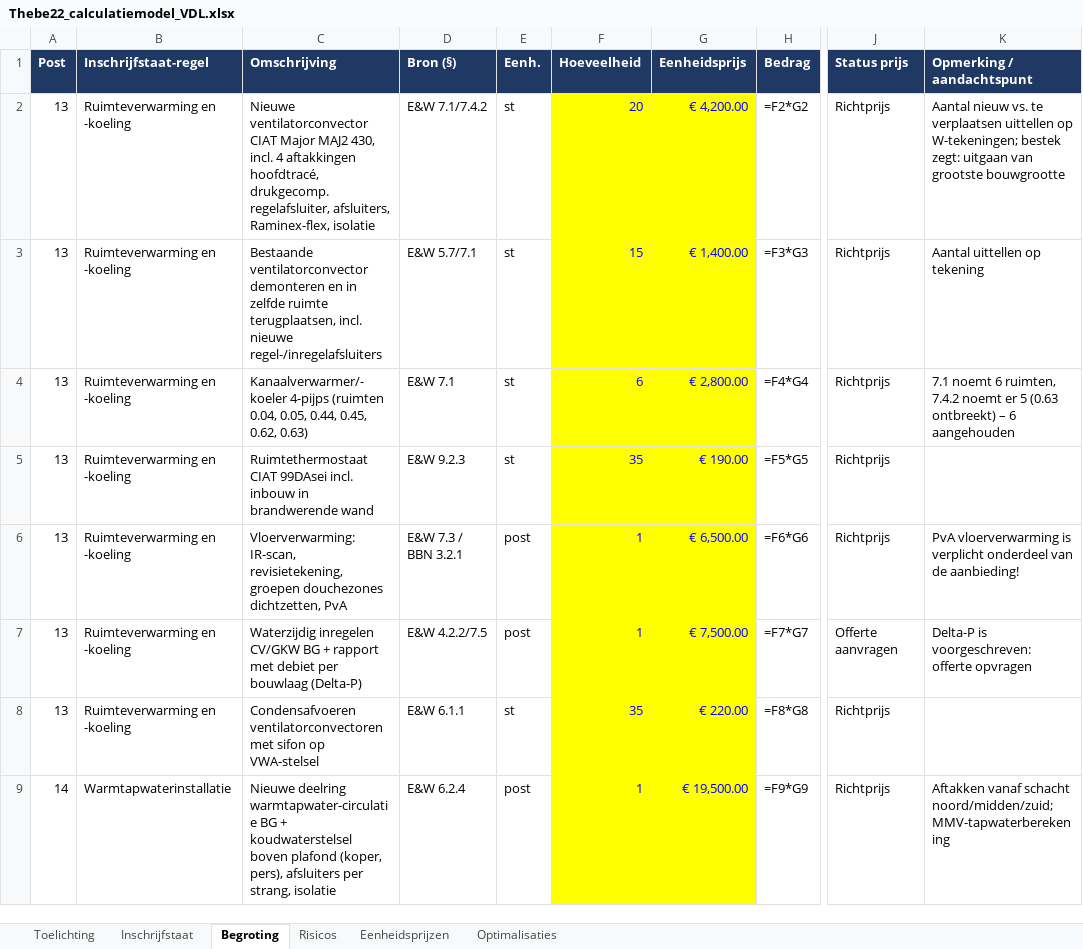
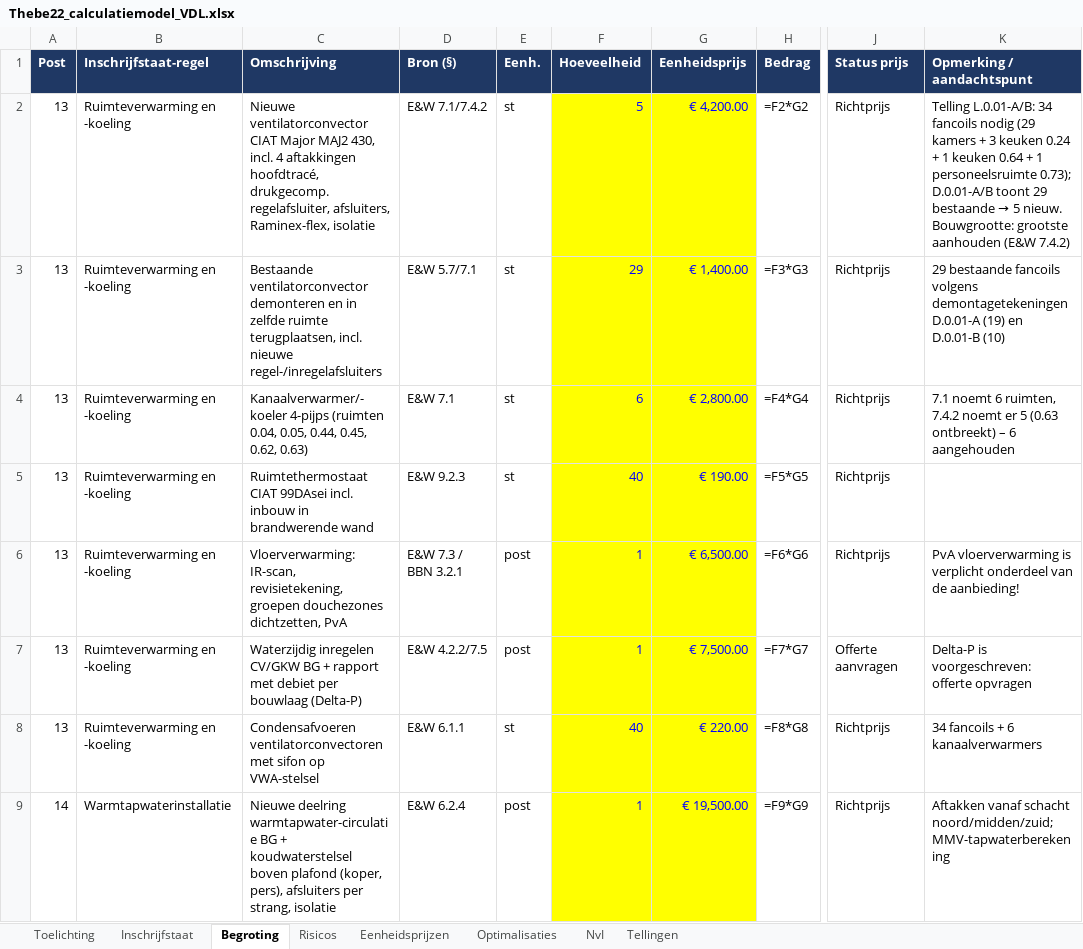
Before and after one commit to Timvanderlugt/Aanbesteding-Thebe, an Excel workbook: calculatie/Thebe22_calculatiemodel_VDL.xlsx, sheet Begroting, drawn as a sheet; only a part is shown, gaps mark what is left out; values as stored, in another font and other column widths than the file's, no borders; formulas without a stored value are shown as written; conditional formats not drawn; the diff covers the shown part only; the diff names each change by its address in the sheet, - before the commit and + after, or states it on an @@ line.

```diff
--- a/calculatie/Thebe22_calculatiemodel_VDL.xlsx (sheet Begroting)
+++ b/calculatie/Thebe22_calculatiemodel_VDL.xlsx (sheet Begroting)
+sheet tab: NvI
+sheet tab: Tellingen
-F2 (Hoeveelheid): 20
+F2 (Hoeveelheid): 5
@@ K2 (Opmerking / aandachtspunt): Aantal nieuw vs. te verplaatsen uittellen op W-tekeningen; bestek zegt: uitgaan van grootste bouwgrootte → Telling L.0.01-A/B: 34 fancoils nodig (29 kamers + 3 keuken 0.24 + 1 keuken 0.64 + 1 personeelsruimte 0.73); D.0.01-A/B toont 29 bestaande → 5 nieuw. Bouwgrootte: grootste aanhouden (E&W 7.4.2) @@
-F3 (Hoeveelheid): 15
+F3 (Hoeveelheid): 29
-K3 (Opmerking / aandachtspunt): Aantal uittellen op tekening
+K3 (Opmerking / aandachtspunt): 29 bestaande fancoils volgens demontagetekeningen D.0.01-A (19) en D.0.01-B (10)
-F5 (Hoeveelheid): 35
+F5 (Hoeveelheid): 40
-F8 (Hoeveelheid): 35
+F8 (Hoeveelheid): 40
-K8 (Opmerking / aandachtspunt): (empty)
+K8 (Opmerking / aandachtspunt): 34 fancoils + 6 kanaalverwarmers
```
Also changed, not shown: 2 added rows and 93 edited cells elsewhere in this sheet, sheet Inschrijfstaat, sheet Risicos, sheet Optimalisaties, sheet Toelichting.
